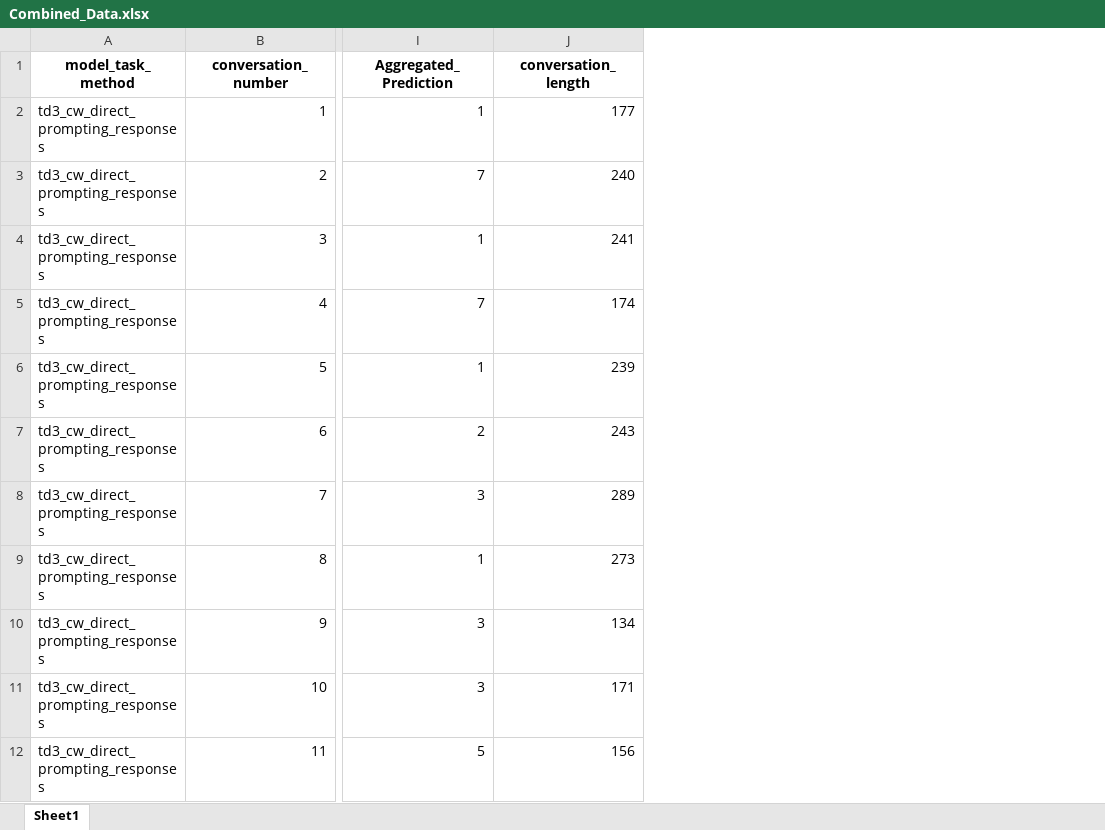
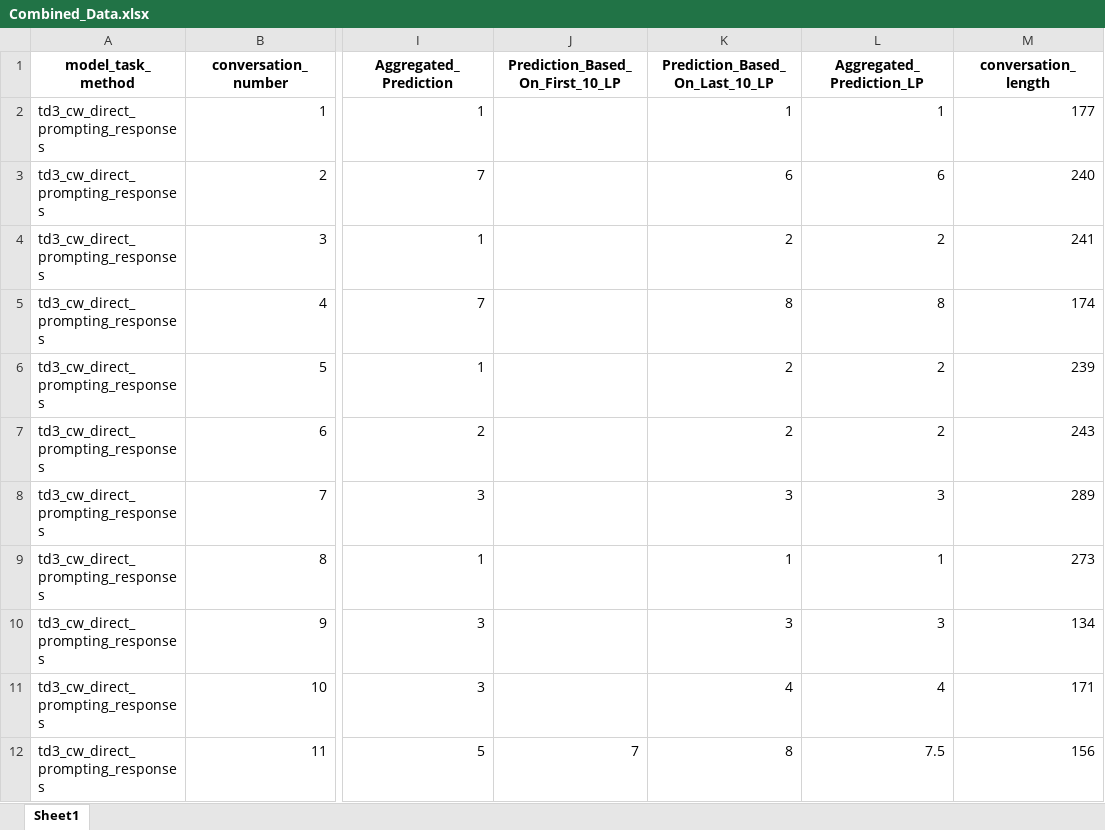
Before and after one commit to ijyliu/anlp23-project, an Excel workbook: Data/Combined_Data.xlsx, sheet Sheet1, drawn as a sheet; only a part is shown, gaps mark what is left out; values as stored, in another font and other column widths than the file's, no borders; the diff names each change by its address in the sheet, - before the commit and + after, or states it on an @@ line.

Commit message:
longer prompt efforts

```diff
--- a/Data/Combined_Data.xlsx (sheet Sheet1)
+++ b/Data/Combined_Data.xlsx (sheet Sheet1)
+column J (Prediction_Based_On_First_10_LP), row 12: 7
+column K (Prediction_Based_On_Last_10_LP), rows 2-12: 1 | 6 | 2 | 8 | 2 | 2 | 3 | 1 | 3 | 4 | 8
+column L (Aggregated_Prediction_LP), rows 2-12: 1 | 6 | 2 | 8 | 2 | 2 | 3 | 1 | 3 | 4 | 7.5
```
Also changed, not shown: 15 other files.
